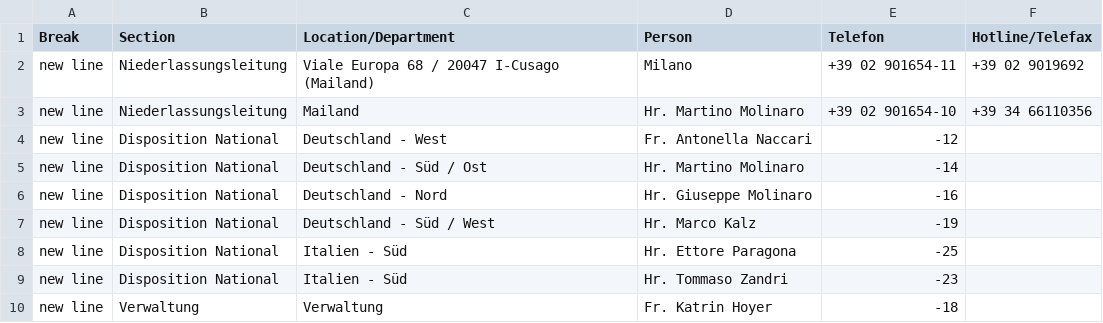
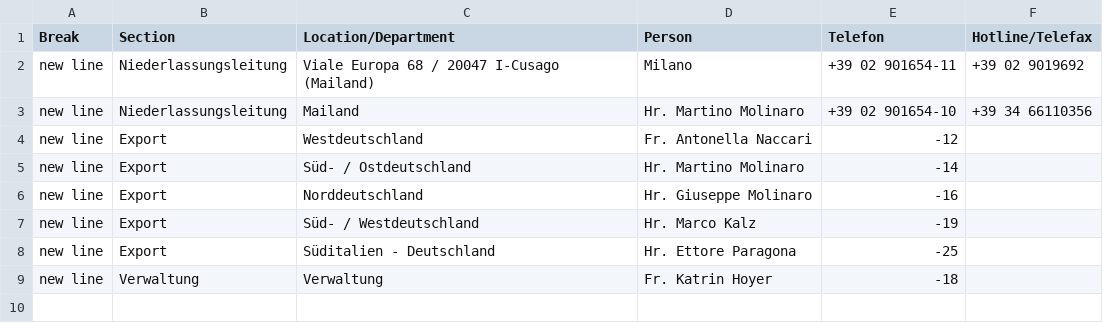
Before and after one commit to NeufraIT/neufra.eu, a CSV file: assets/files/locations/Personal Toechter.xlsx - Mailand.csv, drawn as a sheet.

```diff
--- a/assets/files/locations/Personal Toechter.xlsx - Mailand.csv
+++ b/assets/files/locations/Personal Toechter.xlsx - Mailand.csv
@@ -3,8 +3,7 @@ new line,Niederlassungsleitung,Viale Europa 68 / 20047 I-Cusago (Mailand),Milano
 new line,Niederlassungsleitung,Mailand,Hr. Martino Molinaro ,+39 02 901654-10,+39 34 66110356
-new line,Disposition National,Deutschland - West,Fr. Antonella Naccari ,-12,
-new line,Disposition National,Deutschland - Süd / Ost,Hr. Martino Molinaro ,-14,
-new line,Disposition National,Deutschland - Nord,Hr. Giuseppe Molinaro ,-16,
-new line,Disposition National,Deutschland - Süd / West,Hr. Marco Kalz ,-19,
-new line,Disposition National,Italien - Süd,Hr. Ettore Paragona ,-25,
-new line,Disposition National,Italien - Süd,Hr. Tommaso Zandri ,-23,
+new line,Export,Westdeutschland,Fr. Antonella Naccari ,-12,
+new line,Export,Süd- / Ostdeutschland,Hr. Martino Molinaro ,-14,
+new line,Export,Norddeutschland,Hr. Giuseppe Molinaro ,-16,
+new line,Export,Süd- / Westdeutschland,Hr. Marco Kalz ,-19,
+new line,Export,Süditalien - Deutschland,Hr. Ettore Paragona ,-25,
 new line,Verwaltung,Verwaltung,Fr. Katrin Hoyer ,-18,
```
Also changed, not shown: assets/files/locations/Personal Toechter.xlsx - Barcelona.csv, assets/files/locations/Personal Toechter.xlsx - Budapest.csv, 9 other files.
